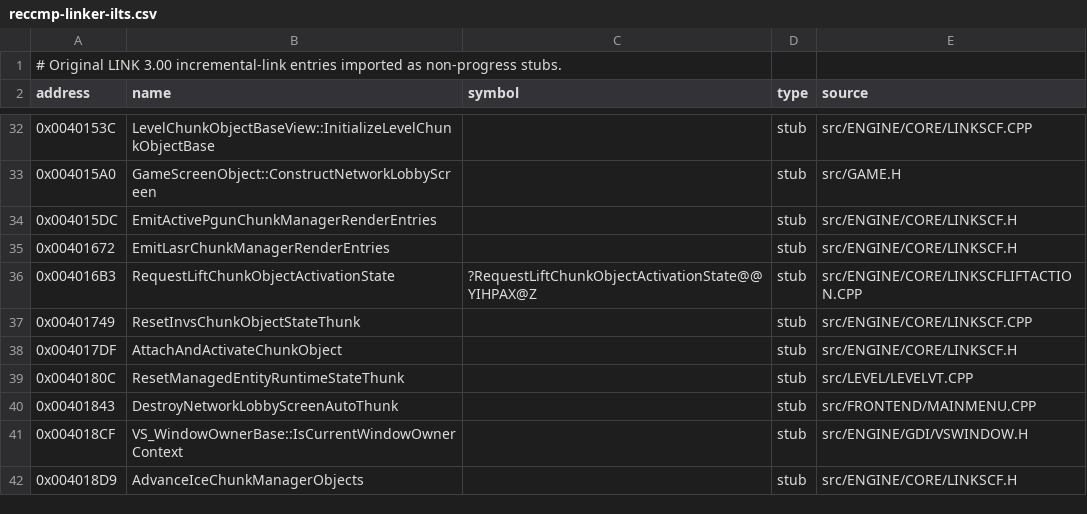
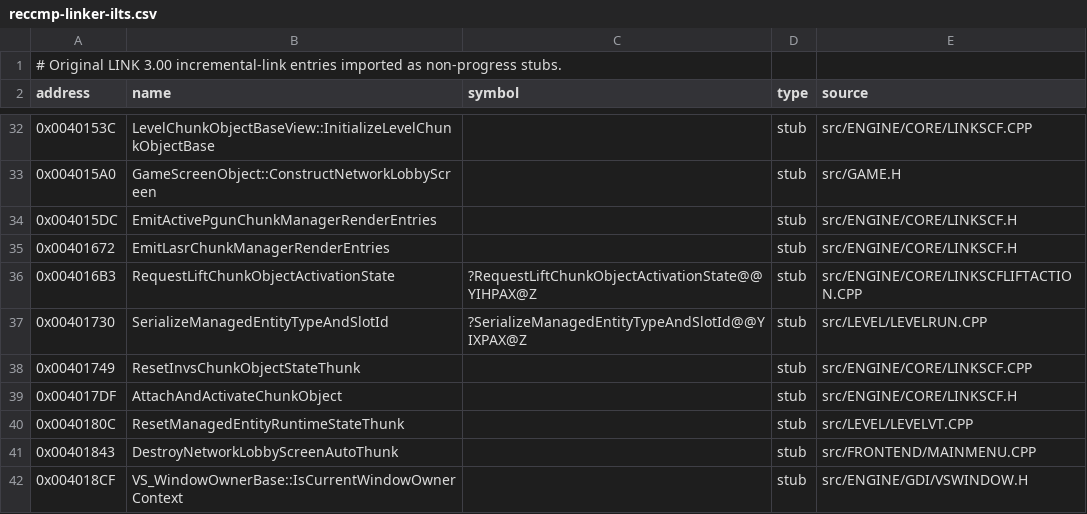
Before and after one commit to vonhoff/lemball-decomp, a CSV file: data/reccmp-linker-ilts.csv, drawn as a sheet; only a part is shown, gaps mark what is left out; the shorter side is filled out with more unchanged rows; the diff names each change by its address in the sheet, - before the commit and + after, or states it on an @@ line.

Commit message:
Recover managed entity packet identity serialization

```diff
--- a/data/reccmp-linker-ilts.csv
+++ b/data/reccmp-linker-ilts.csv
+row 37: 0x00401730 | SerializeManagedEntityTypeAndSlotId | ?SerializeManagedEntityTypeAndSlotId@@YIXPAX@Z | stub | src/LEVEL/LEVELRUN.CPP
```
Also changed, not shown: 3 other files.
